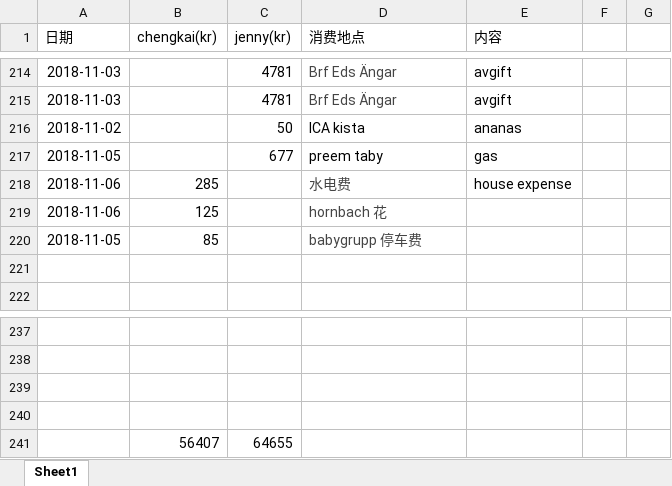
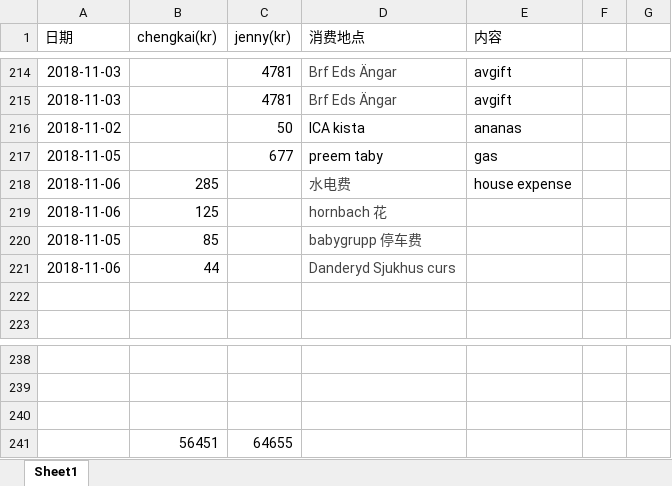
Before and after one commit to yanhuanwang/cost, an Excel workbook: Cost.xlsx, sheet Sheet1, drawn as a sheet; only a part is shown, gaps mark what is left out; values as stored, in another font and other column widths than the file's, no borders; conditional formats not drawn; removed rows and columns are numbered as before the commit, all else as after; the diff names each change by its address in the sheet, - before the commit and + after, or states it on an @@ line.

Commit message:
20181107

```diff
--- a/Cost.xlsx (sheet Sheet1)
+++ b/Cost.xlsx (sheet Sheet1)
+row 221: 2018-11-06 | 44 |  | Danderyd Sjukhus curs
-row 241: (empty)
+row 241:  | 56451 | 64655
-row 241:  | 56407 | 64655
```
